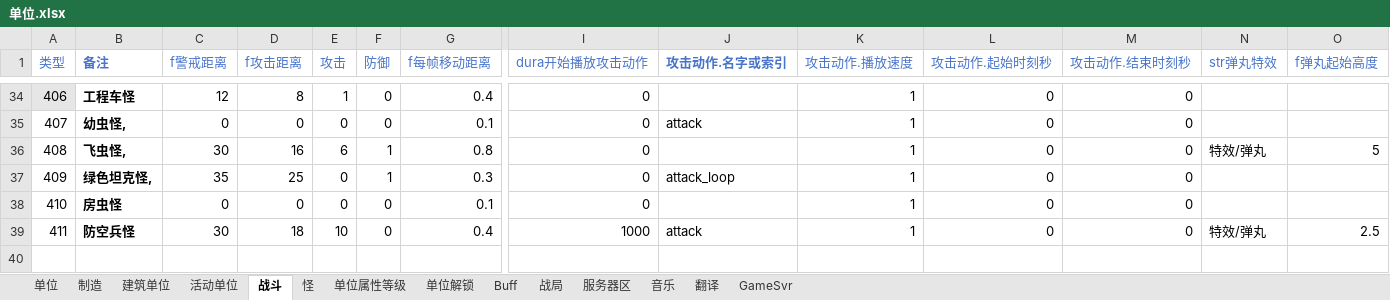
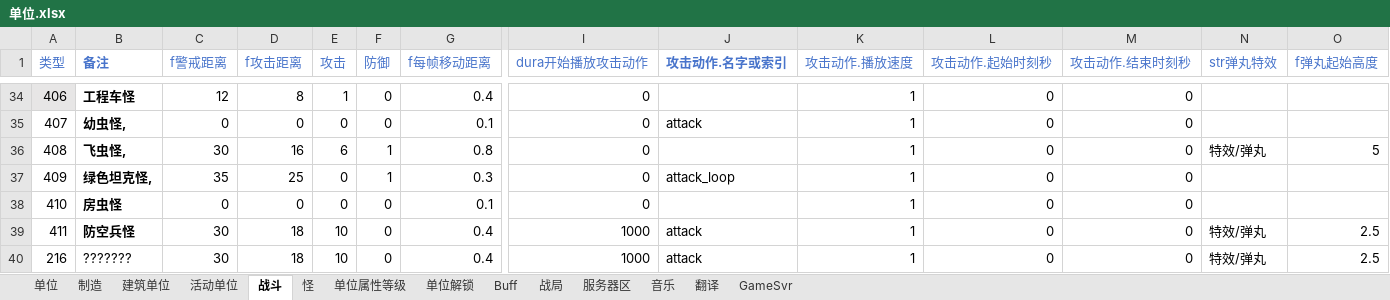
Before and after one commit to 544898458/Iocp20Coroutine, an Excel workbook: Iocp20Coroutine/表/单位.xlsx, sheet 战斗, drawn as a sheet; only a part is shown, gaps mark what is left out; values as stored, in another font and other column widths than the file's, no borders; rows hold the shown columns only; the diff names each change by its address in the sheet, - before the commit and + after, or states it on an @@ line.

```diff
--- a/Iocp20Coroutine/表/单位.xlsx (sheet 战斗)
+++ b/Iocp20Coroutine/表/单位.xlsx (sheet 战斗)
+row 40: 216 | ??????? | 30 | 18 | 10 | 0 | 0.4 | 1000 | attack | 1 | 0 | 0 | 特效/弹丸 | 2.5
```
Also changed, not shown: sheet 单位, sheet 制造, sheet 活动单位, 11 other files.
